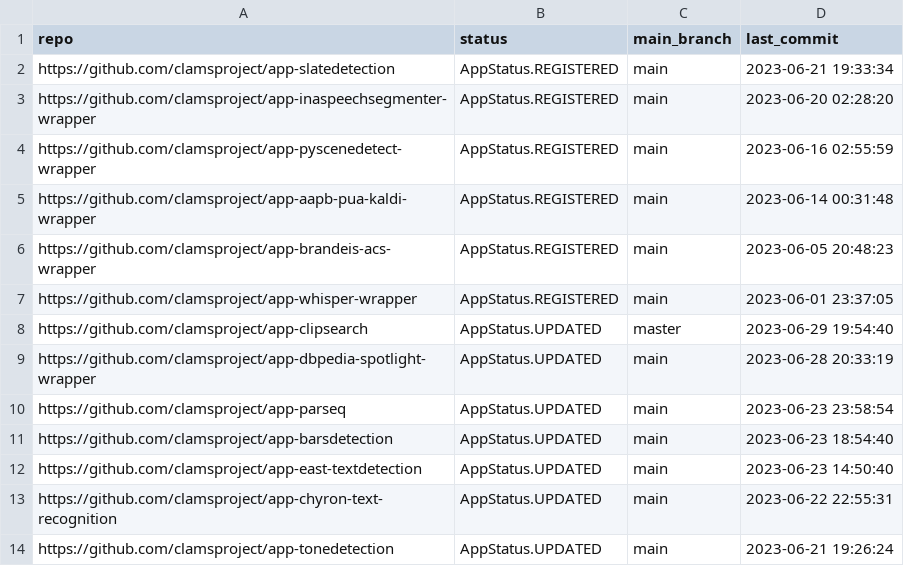
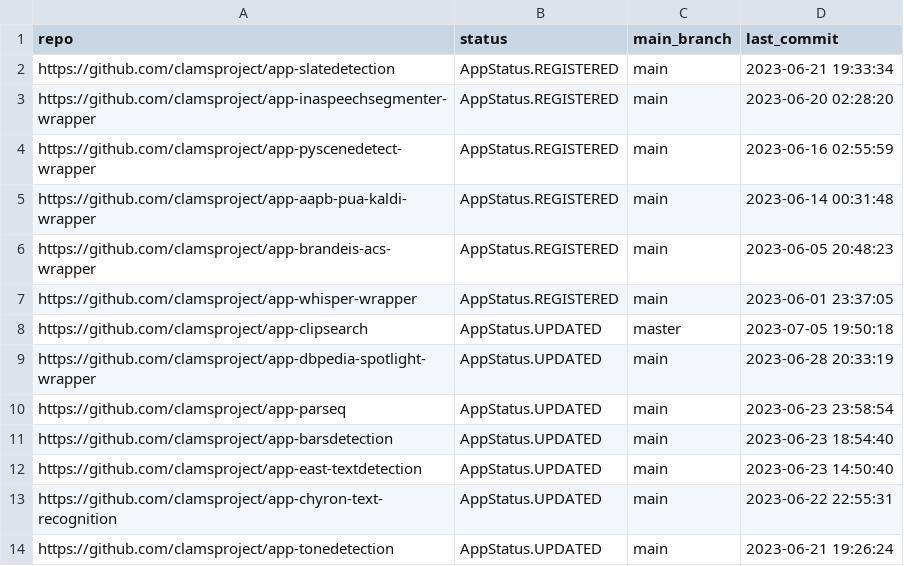
Before and after one commit to clamsproject/apps, a CSV file: clams-apps-repos.csv, drawn as a sheet; only a part is shown.

Commit message:
updating app development dashboard file

```diff
--- a/clams-apps-repos.csv
+++ b/clams-apps-repos.csv
@@ -7,3 +7,3 @@ https://github.com/clamsproject/app-brandeis-acs-wrapper,AppStatus.REGISTERED,ma
 https://github.com/clamsproject/app-whisper-wrapper,AppStatus.REGISTERED,main,2023-06-01 23:37:05
-https://github.com/clamsproject/app-clipsearch,AppStatus.UPDATED,master,2023-06-29 19:54:40
+https://github.com/clamsproject/app-clipsearch,AppStatus.UPDATED,master,2023-07-05 19:50:18
 https://github.com/clamsproject/app-dbpedia-spotlight-wrapper,AppStatus.UPDATED,main,2023-06-28 20:33:19
```
